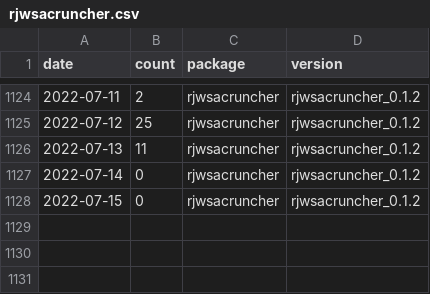
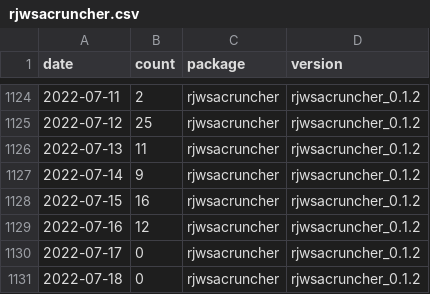
Before and after one commit to AQLT/rjd_downloads, a CSV file: data/full_table/rjwsacruncher.csv, drawn as a sheet; only a part is shown, gaps mark what is left out.

```diff
--- a/data/full_table/rjwsacruncher.csv
+++ b/data/full_table/rjwsacruncher.csv
@@ -1126,3 +1126,6 @@
 2022-07-13,11,"rjwsacruncher","rjwsacruncher_0.1.2"
-2022-07-14,0,"rjwsacruncher","rjwsacruncher_0.1.2"
-2022-07-15,0,"rjwsacruncher","rjwsacruncher_0.1.2"
+2022-07-14,9,"rjwsacruncher","rjwsacruncher_0.1.2"
+2022-07-15,16,"rjwsacruncher","rjwsacruncher_0.1.2"
+2022-07-16,12,"rjwsacruncher","rjwsacruncher_0.1.2"
+2022-07-17,0,"rjwsacruncher","rjwsacruncher_0.1.2"
+2022-07-18,0,"rjwsacruncher","rjwsacruncher_0.1.2"
```
Also changed, not shown: data/full_table/RJDemetra.csv, data/full_table/ggdemetra.csv, 7 other files.
